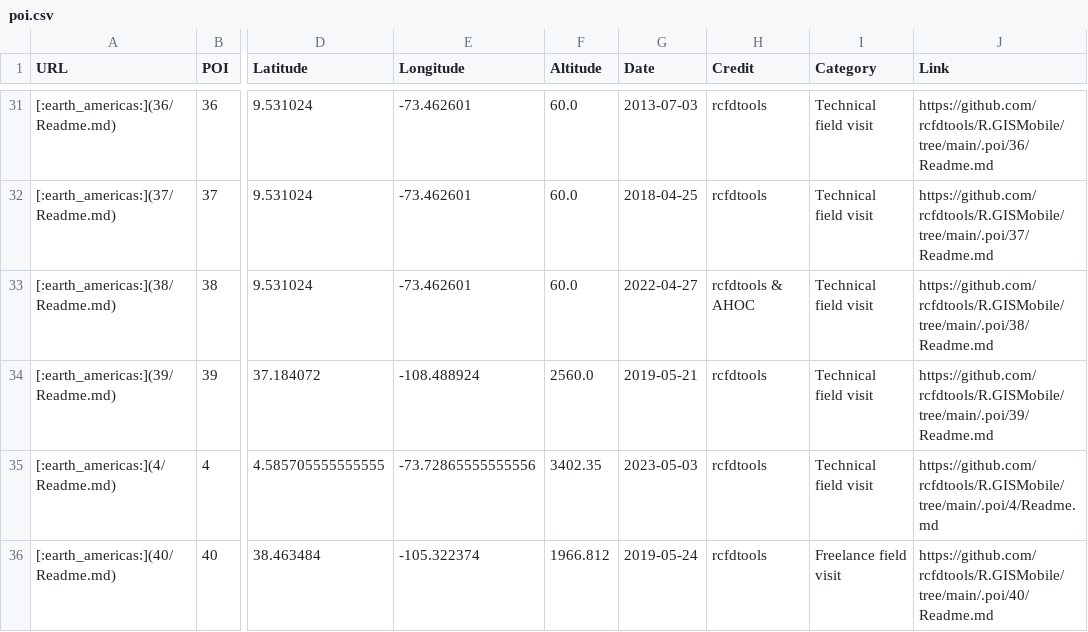
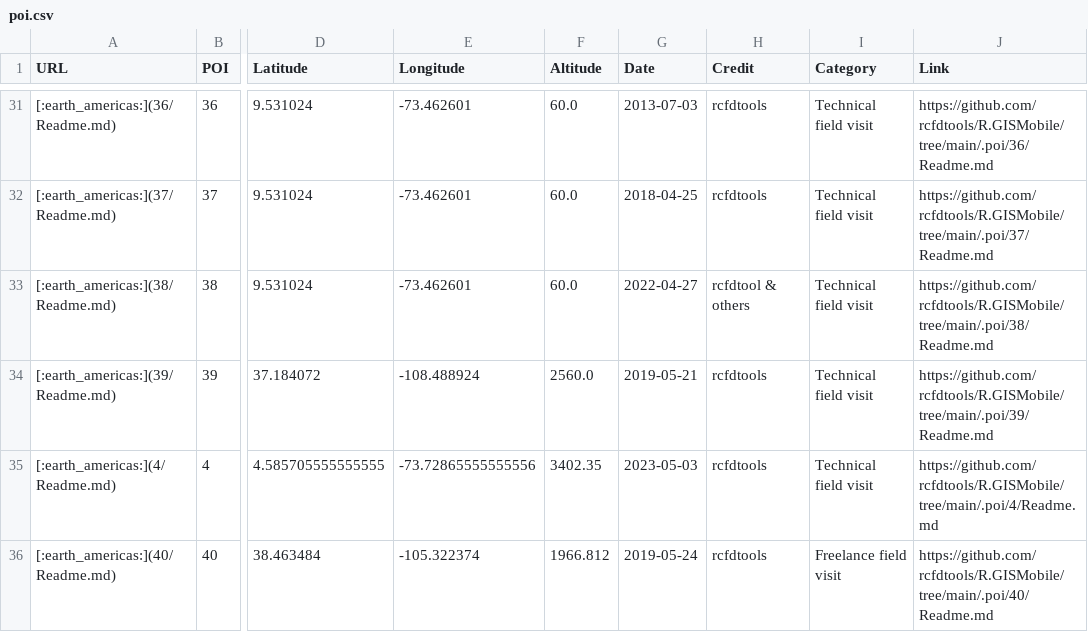
Before and after one commit to rcfdtools/R.GISMobile, a CSV file: .poi/poi.csv, drawn as a sheet; only a part is shown, gaps mark what is left out; the diff names each change by its address in the sheet, - before the commit and + after, or states it on an @@ line.

```diff
--- a/.poi/poi.csv
+++ b/.poi/poi.csv
-H33 (Credit): rcfdtools & AHOC
+H33 (Credit): rcfdtool & others
```
Also changed, not shown: 4 other files.
